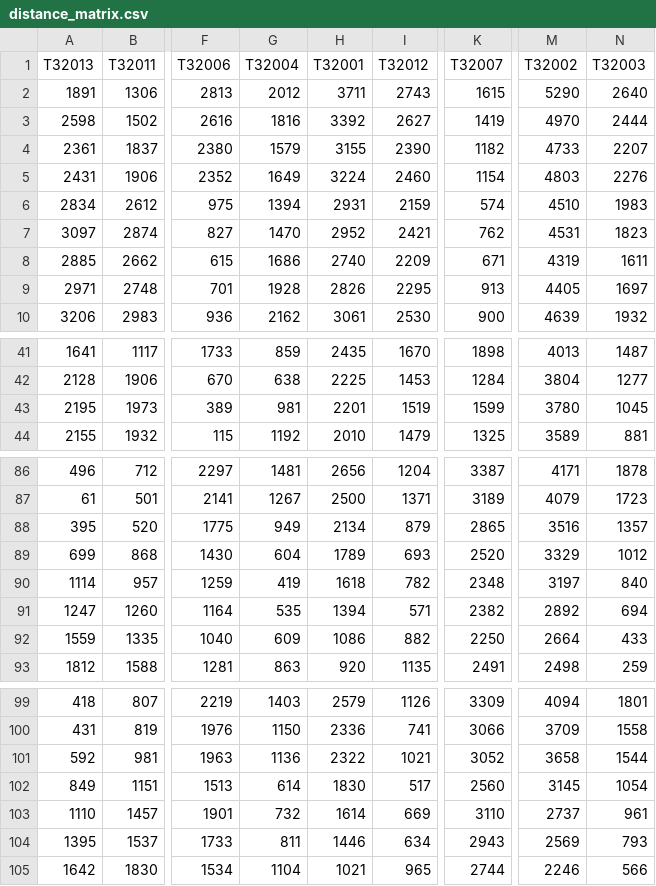
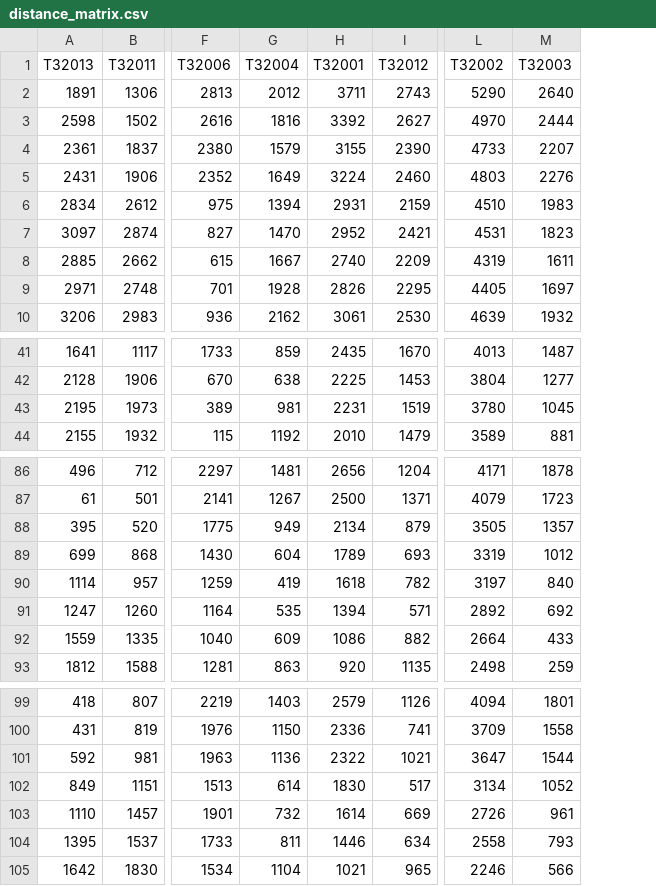
Before and after one commit to aderaustmit/bluebikes, a CSV file: inputs/distance_matrix.csv, drawn as a sheet; only a part is shown, gaps mark what is left out; removed rows and columns are numbered as before the commit, all else as after; the diff covers the shown part only; the diff names each change by its address in the sheet, - before the commit and + after, or states it on an @@ line.

Commit message:
removing na values

```diff
--- a/inputs/distance_matrix.csv
+++ b/inputs/distance_matrix.csv
-column K (T32007), rows 2-10: 1615 | 1419 | 1182 | 1154 | 574 | 762 | 671 | 913 | 900; rows 41-44: 1898 | 1284 | 1599 | 1325; rows 86-93: 3387 | 3189 | 2865 | 2520 | 2348 | 2382 | 2250 | 2491; rows 99-105: 3309 | 3066 | 3052 | 2560 | 3110 | 2943 | 2744
-G8 (T32004): 1686
+G8 (T32004): 1667
-H43 (T32001): 2201
+H43 (T32001): 2231
-L88 (T32002): 3516
+L88 (T32002): 3505
-L89 (T32002): 3329
+L89 (T32002): 3319
-M91 (T32003): 694
+M91 (T32003): 692
-L101 (T32002): 3658
+L101 (T32002): 3647
-L102 (T32002): 3145
+L102 (T32002): 3134
-M102 (T32003): 1054
+M102 (T32003): 1052
-L103 (T32002): 2737
+L103 (T32002): 2726
-L104 (T32002): 2569
+L104 (T32002): 2558
```
Also changed, not shown: 1 edited cell elsewhere in this file, data/stations.csv, 2 other files.
